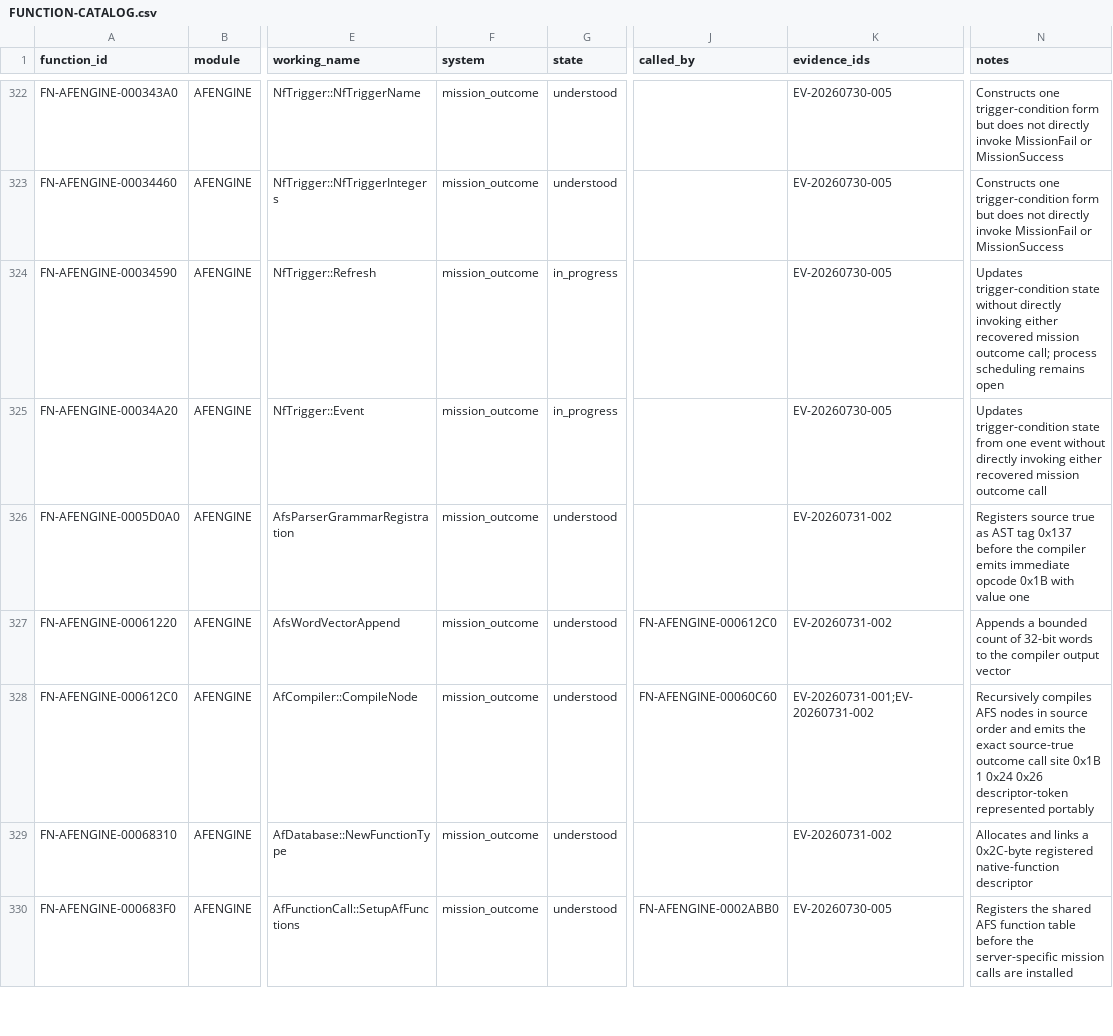
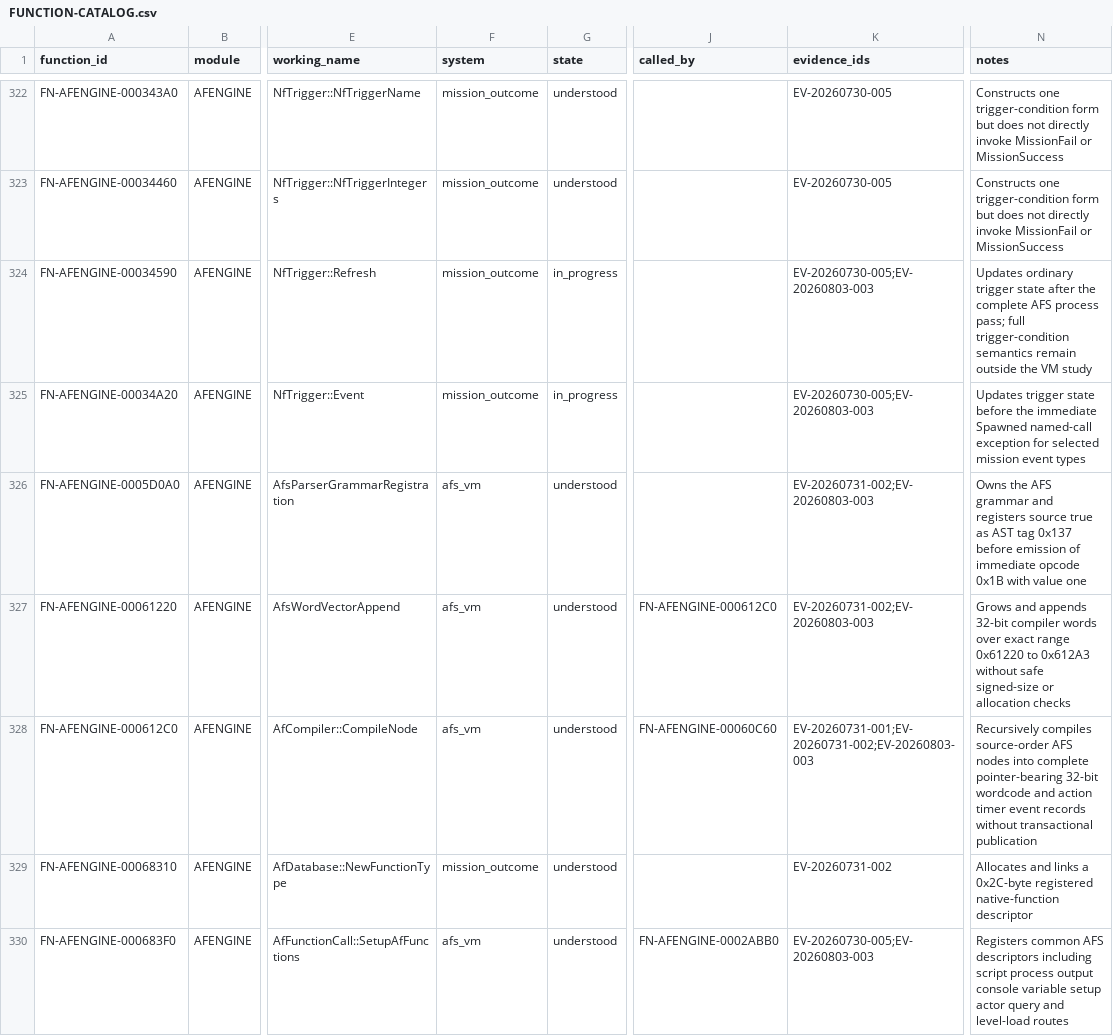
Before and after one commit to tryk016/airfix-dogfighter, a CSV file: docs/re/FUNCTION-CATALOG.csv, drawn as a sheet; only a part is shown, gaps mark what is left out; the diff covers the shown part only; the diff names each change by its address in the sheet, - before the commit and + after, or states it on an @@ line.

Commit message:
docs: map AFS mission scripting VM

```diff
--- a/docs/re/FUNCTION-CATALOG.csv
+++ b/docs/re/FUNCTION-CATALOG.csv
-K324:K325 (evidence_ids): EV-20260730-005
+K324:K325 (evidence_ids): EV-20260730-005;EV-20260803-003
-N324 (notes): Updates trigger-condition state without directly invoking either recovered mission outcome call; process scheduling remains open
+N324 (notes): Updates ordinary trigger state after the complete AFS process pass; full trigger-condition semantics remain outside the VM study
-N325 (notes): Updates trigger-condition state from one event without directly invoking either recovered mission outcome call
+N325 (notes): Updates trigger state before the immediate Spawned named-call exception for selected mission event types
-F326:F328 (system): mission_outcome
+F326:F328 (system): afs_vm
-K326:K327 (evidence_ids): EV-20260731-002
+K326:K327 (evidence_ids): EV-20260731-002;EV-20260803-003
-N326 (notes): Registers source true as AST tag 0x137 before the compiler emits immediate opcode…
+N326 (notes): Owns the AFS grammar and registers source true as AST tag 0x137 before emission of immediate opcode…
-N327 (notes): Appends a bounded count of 32-bit words to the compiler output vector
+N327 (notes): Grows and appends 32-bit compiler words over exact range 0x61220 to 0x612A3 without safe signed-size or allocation checks
-K328 (evidence_ids): EV-20260731-001;EV-20260731-002
+K328 (evidence_ids): EV-20260731-001;EV-20260731-002;EV-20260803-003
-N328 (notes): Recursively compiles AFS nodes in source order and emits the exact source-true outcome call site 0x1B 1 0x24 0x26 descriptor-token represented portably
+N328 (notes): Recursively compiles source-order AFS nodes into complete pointer-bearing 32-bit wordcode and action timer event records without transactional publication
-F330 (system): mission_outcome
+F330 (system): afs_vm
-K330 (evidence_ids): EV-20260730-005
+K330 (evidence_ids): EV-20260730-005;EV-20260803-003
-N330 (notes): Registers the shared AFS function table before the server-specific mission calls are installed
+N330 (notes): Registers common AFS descriptors including script process output console variable setup actor query and level-load routes
```
Also changed, not shown: 11 added rows and 48 edited cells elsewhere in this file, 9 other files.
